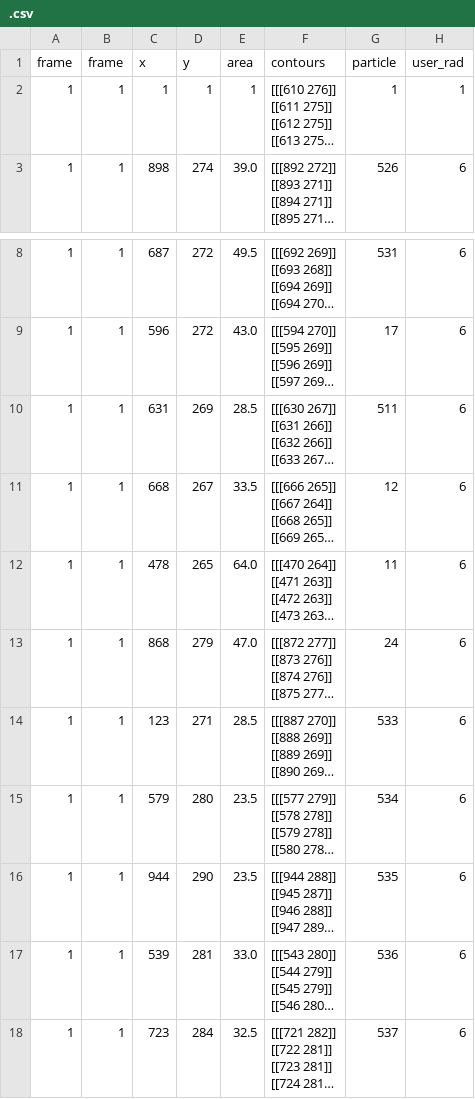
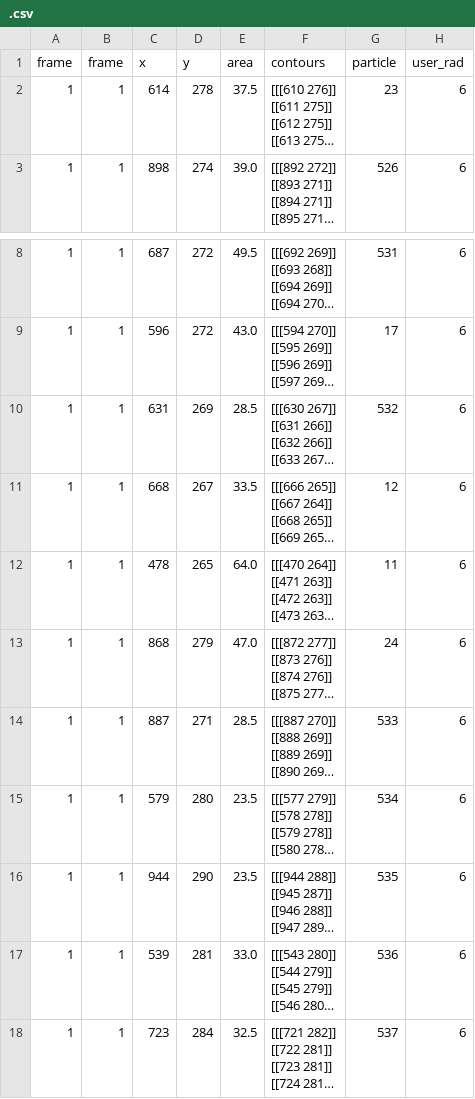
Before and after one commit to OliverLunn/mpags_project, a CSV file: .csv, drawn as a sheet; only a part is shown, gaps mark what is left out; long unchanged cells end in …; the diff names each change by its address in the sheet, - before the commit and + after, or states it on an @@ line.

```diff
--- a/.csv
+++ b/.csv
-C2 (x): 1
+C2 (x): 614
-D2 (y): 1
+D2 (y): 278
-E2 (area): 1
+E2 (area): 37.5
-G2 (particle): 1
+G2 (particle): 23
-H2 (user_rad): 1
+H2 (user_rad): 6
-G10 (particle): 511
+G10 (particle): 532
-C14 (x): 123
+C14 (x): 887
```
Also changed, not shown: 5 other files.
